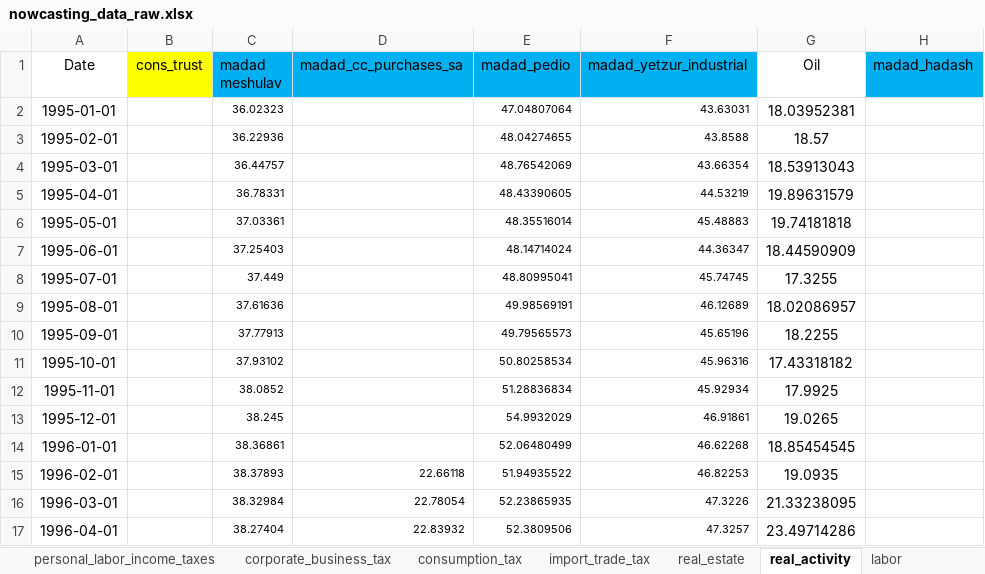
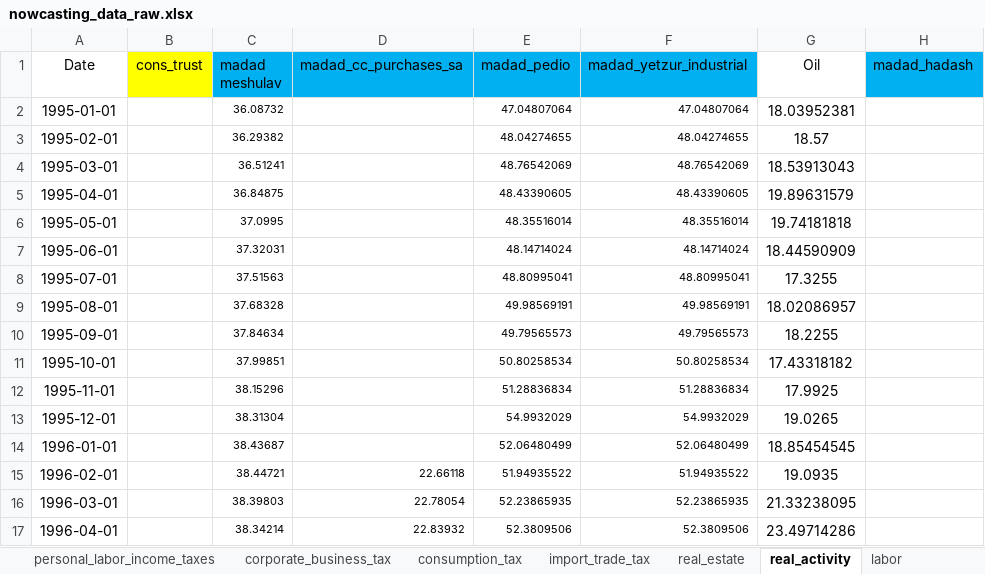
Before and after one commit to EvyatarSegal/gdp-nowcasting-seminar, an Excel workbook: data/raw/nowcasting_data_raw.xlsx, sheet real_activity, drawn as a sheet; only a part is shown; values as stored, in another font and other column widths than the file's, no borders; the diff covers the shown part only; the diff names each change by its address in the sheet, - before the commit and + after, or states it on an @@ line.

```diff
--- a/data/raw/nowcasting_data_raw.xlsx (sheet real_activity)
+++ b/data/raw/nowcasting_data_raw.xlsx (sheet real_activity)
-C2 (madad meshulav): 36.02323
+C2 (madad meshulav): 36.08732
-F2 (madad_yetzur_industrial): 43.63031
+F2 (madad_yetzur_industrial): 47.04807064
-C3 (madad meshulav): 36.22936
+C3 (madad meshulav): 36.29382
-F3 (madad_yetzur_industrial): 43.8588
+F3 (madad_yetzur_industrial): 48.04274655
-C4 (madad meshulav): 36.44757
+C4 (madad meshulav): 36.51241
-F4 (madad_yetzur_industrial): 43.66354
+F4 (madad_yetzur_industrial): 48.76542069
-C5 (madad meshulav): 36.78331
+C5 (madad meshulav): 36.84875
-F5 (madad_yetzur_industrial): 44.53219
+F5 (madad_yetzur_industrial): 48.43390605
-C6 (madad meshulav): 37.03361
+C6 (madad meshulav): 37.0995
-F6 (madad_yetzur_industrial): 45.48883
+F6 (madad_yetzur_industrial): 48.35516014
-C7 (madad meshulav): 37.25403
+C7 (madad meshulav): 37.32031
-F7 (madad_yetzur_industrial): 44.36347
+F7 (madad_yetzur_industrial): 48.14714024
-C8 (madad meshulav): 37.449
+C8 (madad meshulav): 37.51563
-F8 (madad_yetzur_industrial): 45.74745
+F8 (madad_yetzur_industrial): 48.80995041
-C9 (madad meshulav): 37.61636
+C9 (madad meshulav): 37.68328
-F9 (madad_yetzur_industrial): 46.12689
+F9 (madad_yetzur_industrial): 49.98569191
-C10 (madad meshulav): 37.77913
+C10 (madad meshulav): 37.84634
-F10 (madad_yetzur_industrial): 45.65196
+F10 (madad_yetzur_industrial): 49.79565573
-C11 (madad meshulav): 37.93102
+C11 (madad meshulav): 37.99851
-F11 (madad_yetzur_industrial): 45.96316
+F11 (madad_yetzur_industrial): 50.80258534
-C12 (madad meshulav): 38.0852
+C12 (madad meshulav): 38.15296
-F12 (madad_yetzur_industrial): 45.92934
+F12 (madad_yetzur_industrial): 51.28836834
-C13 (madad meshulav): 38.245
+C13 (madad meshulav): 38.31304
-F13 (madad_yetzur_industrial): 46.91861
+F13 (madad_yetzur_industrial): 54.9932029
-C14 (madad meshulav): 38.36861
+C14 (madad meshulav): 38.43687
-F14 (madad_yetzur_industrial): 46.62268
+F14 (madad_yetzur_industrial): 52.06480499
-C15 (madad meshulav): 38.37893
+C15 (madad meshulav): 38.44721
-F15 (madad_yetzur_industrial): 46.82253
+F15 (madad_yetzur_industrial): 51.94935522
-C16 (madad meshulav): 38.32984
+C16 (madad meshulav): 38.39803
-F16 (madad_yetzur_industrial): 47.3226
+F16 (madad_yetzur_industrial): 52.23865935
-C17 (madad meshulav): 38.27404
+C17 (madad meshulav): 38.34214
-F17 (madad_yetzur_industrial): 47.3257
+F17 (madad_yetzur_industrial): 52.3809506
```
Also changed, not shown: 1467 edited cells elsewhere in this sheet, sheet import_trade_tax, sheet labor, sheet consumption_tax, sheet FX_liqudity, sheet capital_markets, sheet real_estate, 2 more sheets, other sheet tabs, formulas that keep their value, charts or pictures, blocks_real.xlsx, blocks_transformed.xlsx, 7 other files.
